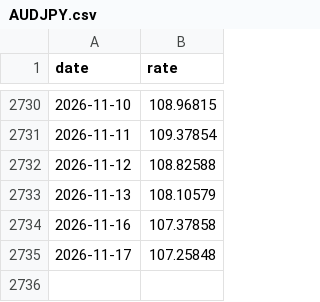
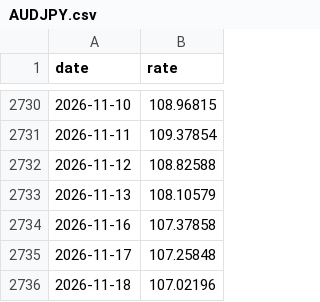
Before and after one commit to stSoftwareAU/GRQ-FX-validation, a CSV file: docs/data/AUDJPY.csv, drawn as a sheet; only a part is shown, gaps mark what is left out.

```diff
--- a/docs/data/AUDJPY.csv
+++ b/docs/data/AUDJPY.csv
@@ -2735 +2735,2 @@ date,rate
 2026-11-17,107.25848
+2026-11-18,107.02196
```
Also changed, not shown: docs/data/AUDCAD.csv, docs/data/AUDCNY.csv, 48 other files.
